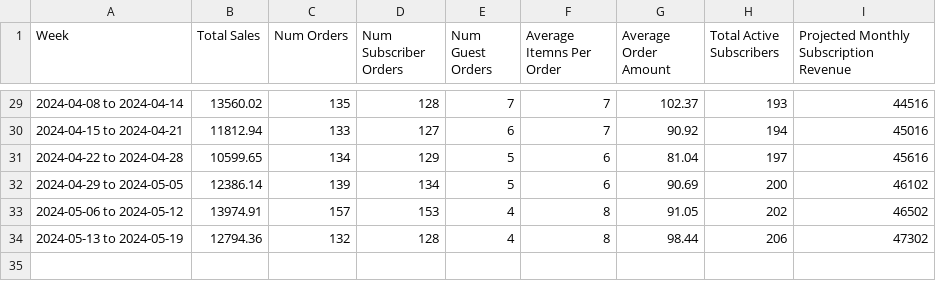
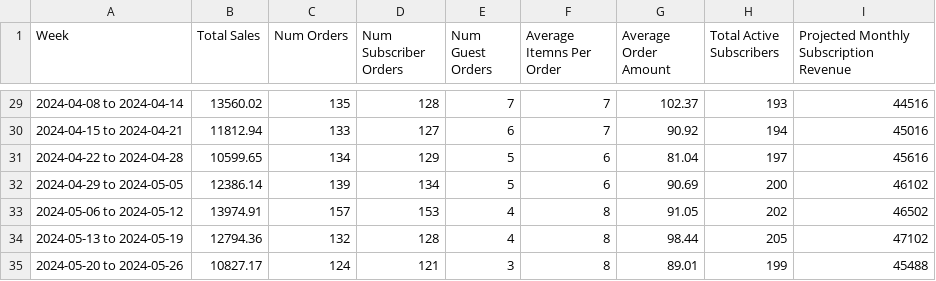
Before and after one commit to required777/TD-Testing-ffcsa_scripts, a CSV file: localline/data/weekly_kpi.csv, drawn as a sheet; only a part is shown, gaps mark what is left out.

Commit message:
Update weekly kpi files

```diff
--- a/localline/data/weekly_kpi.csv
+++ b/localline/data/weekly_kpi.csv
@@ -33,2 +33,3 @@ Week,Total Sales,Num Orders,Num Subscriber Orders,Num Guest Orders,Average Itemn
 2024-05-06 to 2024-05-12,13974.91,157,153,4,8,91.05,202,46502
-2024-05-13 to 2024-05-19,12794.36,132,128,4,8,98.44,206,47302
+2024-05-13 to 2024-05-19,12794.36,132,128,4,8,98.44,205,47102
+2024-05-20 to 2024-05-26,10827.17,124,121,3,8,89.01,199,45488
```
